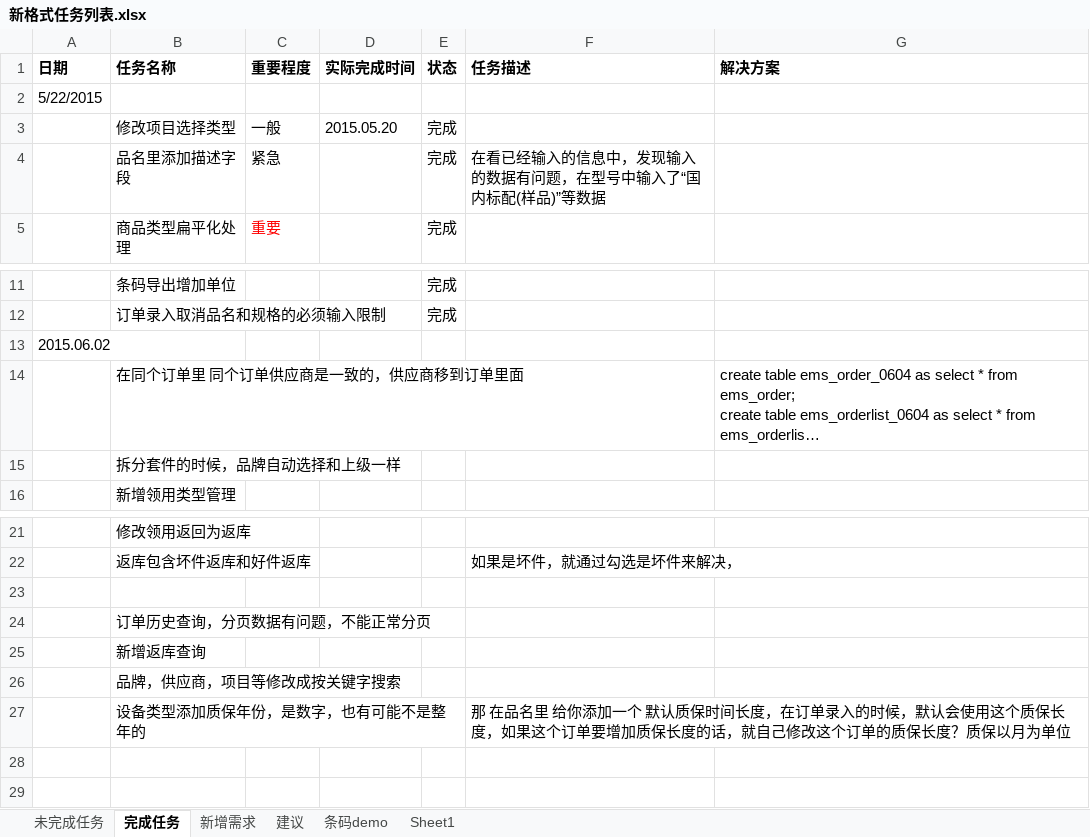
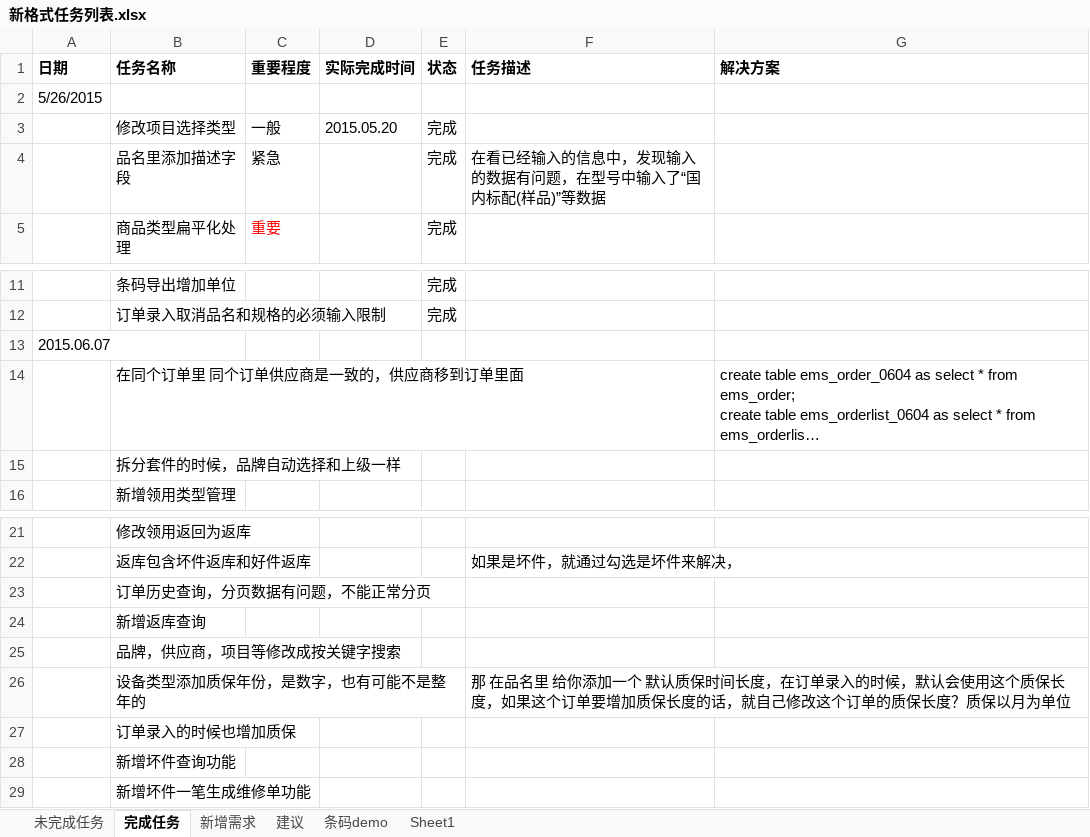
Before and after one commit to mawujun1234/leon1.0, an Excel workbook: ems/document/新格式任务列表.xlsx, sheet 完成任务, drawn as a sheet; only a part is shown, gaps mark what is left out; long unchanged cells end in …; values as stored, in another font and other column widths than the file's, no borders; removed rows and columns are numbered as before the commit, all else as after; the diff names each change by its address in the sheet, - before the commit and + after, or states it on an @@ line.

```diff
--- a/ems/document/新格式任务列表.xlsx (sheet 完成任务)
+++ b/ems/document/新格式任务列表.xlsx (sheet 完成任务)
-A2 (日期): 5/22/2015
+A2 (日期): 5/26/2015
-A13 (日期): 2015.06.02
+A13 (日期): 2015.06.07
-row 23: (empty)
+row 27:  | 订单录入的时候也增加质保
+row 28:  | 新增坏件查询功能
+row 29:  | 新增坏件一笔生成维修单功能
```
Also changed, not shown: sheet 未完成任务, 20 other files.
